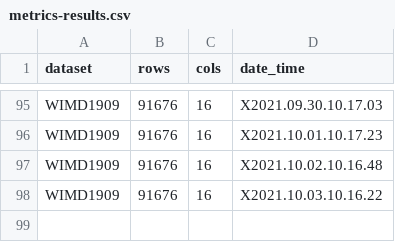
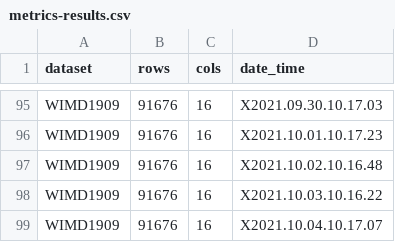
Before and after one commit to jamie-ralph/statswalesrTests, a CSV file: results/metrics-results.csv, drawn as a sheet; only a part is shown, gaps mark what is left out; the diff names each change by its address in the sheet, - before the commit and + after, or states it on an @@ line.

```diff
--- a/results/metrics-results.csv
+++ b/results/metrics-results.csv
+row 99: WIMD1909 | 91676 | 16 | X2021.10.04.10.17.07
```
